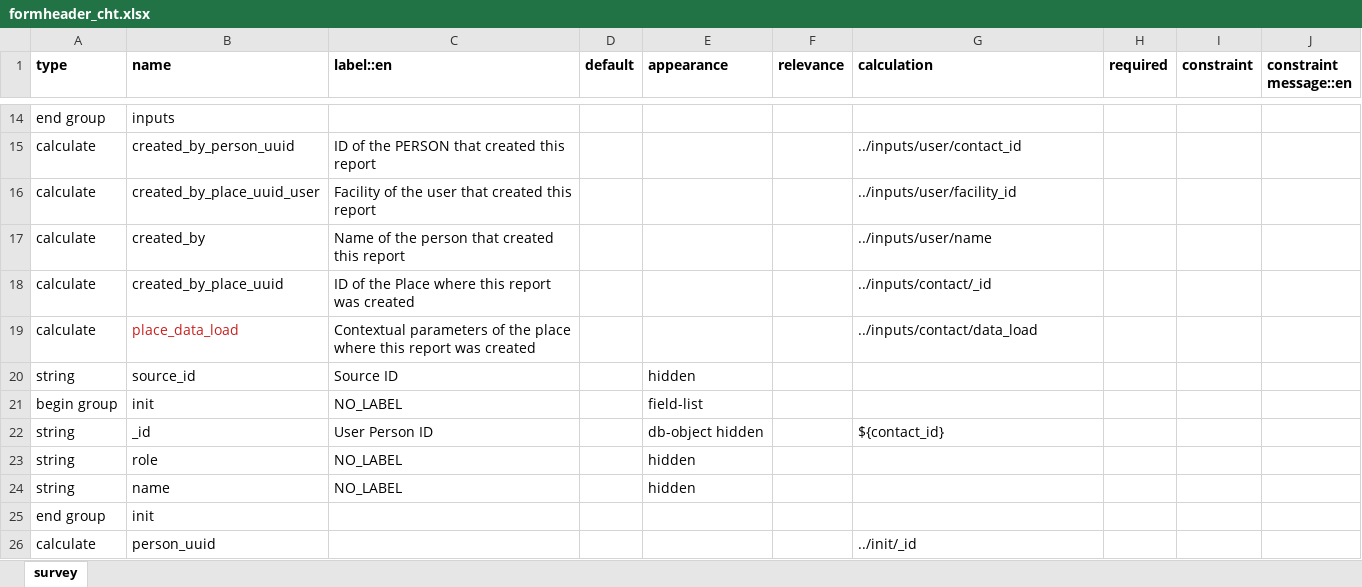
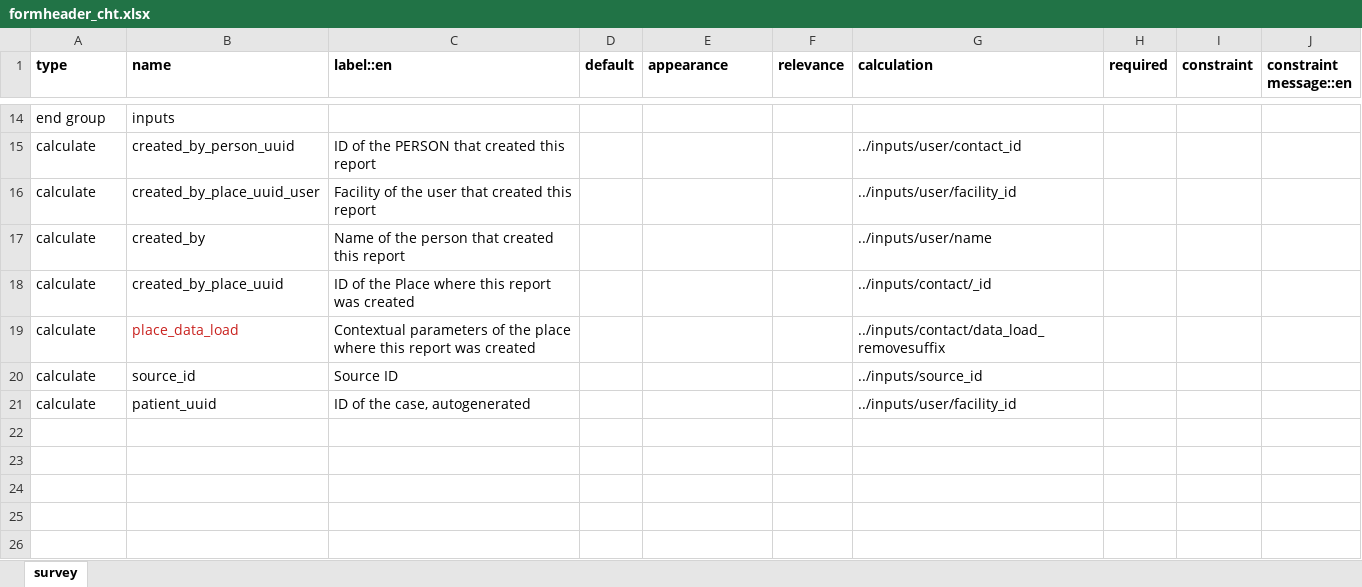
Before and after one commit to SwissTPH/TRICC-Webapp, an Excel workbook: TRICC/formheader_cht.xlsx, sheet survey, drawn as a sheet; only a part is shown, gaps mark what is left out; the shorter side is filled out with more unchanged rows; values as stored, in another font and other column widths than the file's, no borders; removed rows and columns are numbered as before the commit, all else as after; the diff covers the shown part only; the diff names each change by its address in the sheet, - before the commit and + after, or states it on an @@ line.

```diff
--- a/TRICC/formheader_cht.xlsx (sheet survey)
+++ b/TRICC/formheader_cht.xlsx (sheet survey)
-G19 (calculation): ../inputs/contact/data_load
+G19 (calculation): ../inputs/contact/data_load_removesuffix
-row 20: string | source_id | Source ID |  | hidden
-row 21: begin group | init | NO_LABEL |  | field-list
-row 22: string | _id | User Person ID |  | db-object hidden |  | ${contact_id}
-row 23: string | role | NO_LABEL |  | hidden
-row 24: string | name | NO_LABEL |  | hidden
-row 25: end group | init
-B20 (name): person_uuid
+B20 (name): source_id
-C20 (label::en): (empty)
+C20 (label::en): Source ID
-G20 (calculation): ../init/_id
+G20 (calculation): ../inputs/source_id
```
Also changed, not shown: 6 removed rows and 4 edited cells elsewhere in this sheet, TRICC/formheader_cht_pause.xlsx, TRICC/summary.xlsx, 16 other files.
